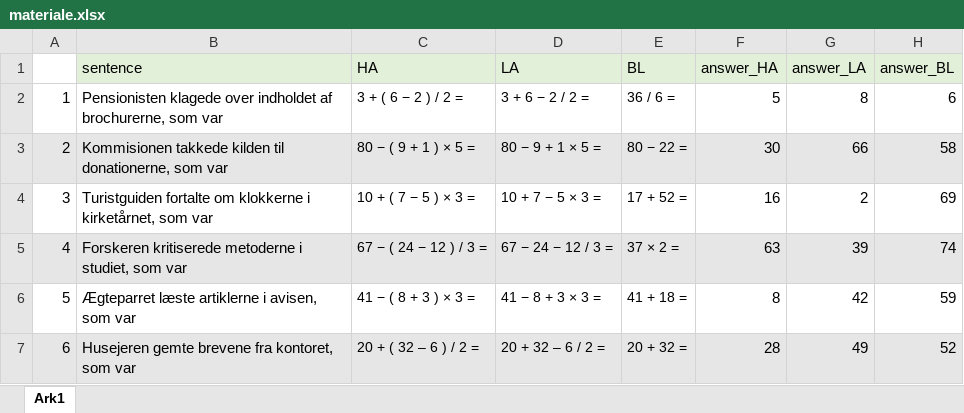
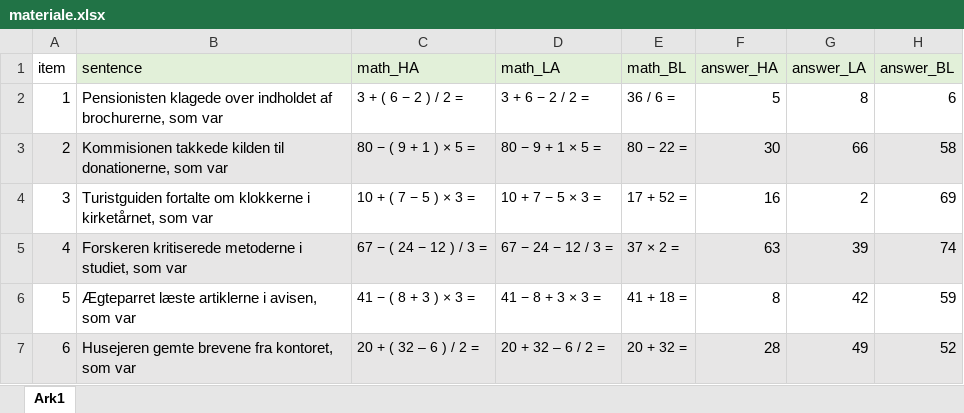
Before and after one commit to solvejkjaer/arithmetics, an Excel workbook: materiale.xlsx, sheet Ark1, drawn as a sheet; only a part is shown; values as stored, in another font and other column widths than the file's, no borders; the diff names each change by its address in the sheet, - before the commit and + after, or states it on an @@ line.

```diff
--- a/materiale.xlsx (sheet Ark1)
+++ b/materiale.xlsx (sheet Ark1)
-A1: (empty)
+A1: item
-C1: HA
+C1: math_HA
-D1: LA
+D1: math_LA
-E1: BL
+E1: math_BL
```
Also changed, not shown: 8 other files.
